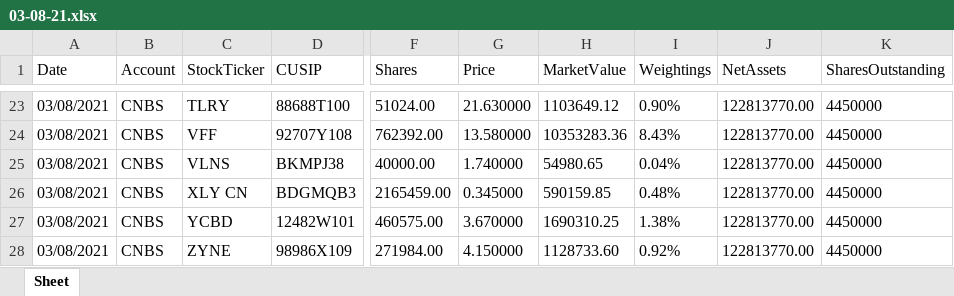
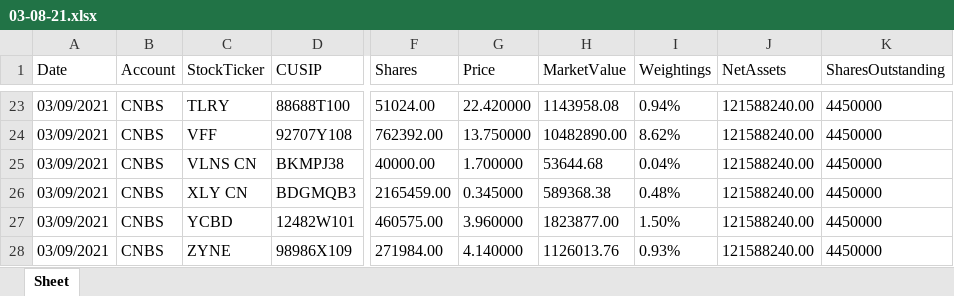
Before and after one commit to nando-nando-nando/ETFBot, an Excel workbook: holdings/cnbs/03-08-21.xlsx, sheet Sheet, drawn as a sheet; only a part is shown, gaps mark what is left out; values as stored, in another font and other column widths than the file's, no borders; the diff covers the shown part only; the diff names each change by its address in the sheet, - before the commit and + after, or states it on an @@ line.

```diff
--- a/holdings/cnbs/03-08-21.xlsx (sheet Sheet)
+++ b/holdings/cnbs/03-08-21.xlsx (sheet Sheet)
-A23:A28 (Date): 03/08/2021
+A23:A28 (Date): 03/09/2021
-G23 (Price): 21.630000
+G23 (Price): 22.420000
-H23 (MarketValue): 1103649.12
+H23 (MarketValue): 1143958.08
-I23 (Weightings): 0.90%
+I23 (Weightings): 0.94%
-J23:J28 (NetAssets): 122813770.00
+J23:J28 (NetAssets): 121588240.00
-G24 (Price): 13.580000
+G24 (Price): 13.750000
-H24 (MarketValue): 10353283.36
+H24 (MarketValue): 10482890.00
-I24 (Weightings): 8.43%
+I24 (Weightings): 8.62%
-C25 (StockTicker): VLNS
+C25 (StockTicker): VLNS CN
-G25 (Price): 1.740000
+G25 (Price): 1.700000
-H25 (MarketValue): 54980.65
+H25 (MarketValue): 53644.68
-H26 (MarketValue): 590159.85
+H26 (MarketValue): 589368.38
-G27 (Price): 3.670000
+G27 (Price): 3.960000
-H27 (MarketValue): 1690310.25
+H27 (MarketValue): 1823877.00
-I27 (Weightings): 1.38%
+I27 (Weightings): 1.50%
-G28 (Price): 4.150000
+G28 (Price): 4.140000
-H28 (MarketValue): 1128733.60
+H28 (MarketValue): 1126013.76
-I28 (Weightings): 0.92%
+I28 (Weightings): 0.93%
```
Also changed, not shown: 102 edited cells elsewhere in this sheet, 9 other files.
